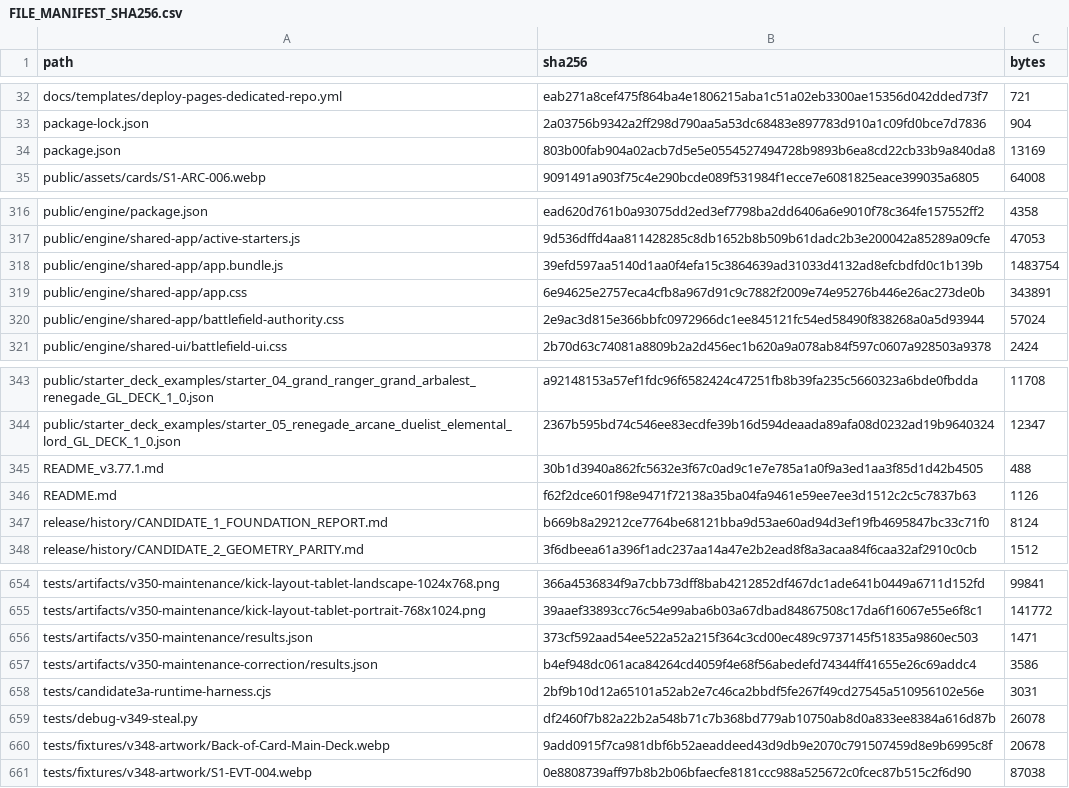
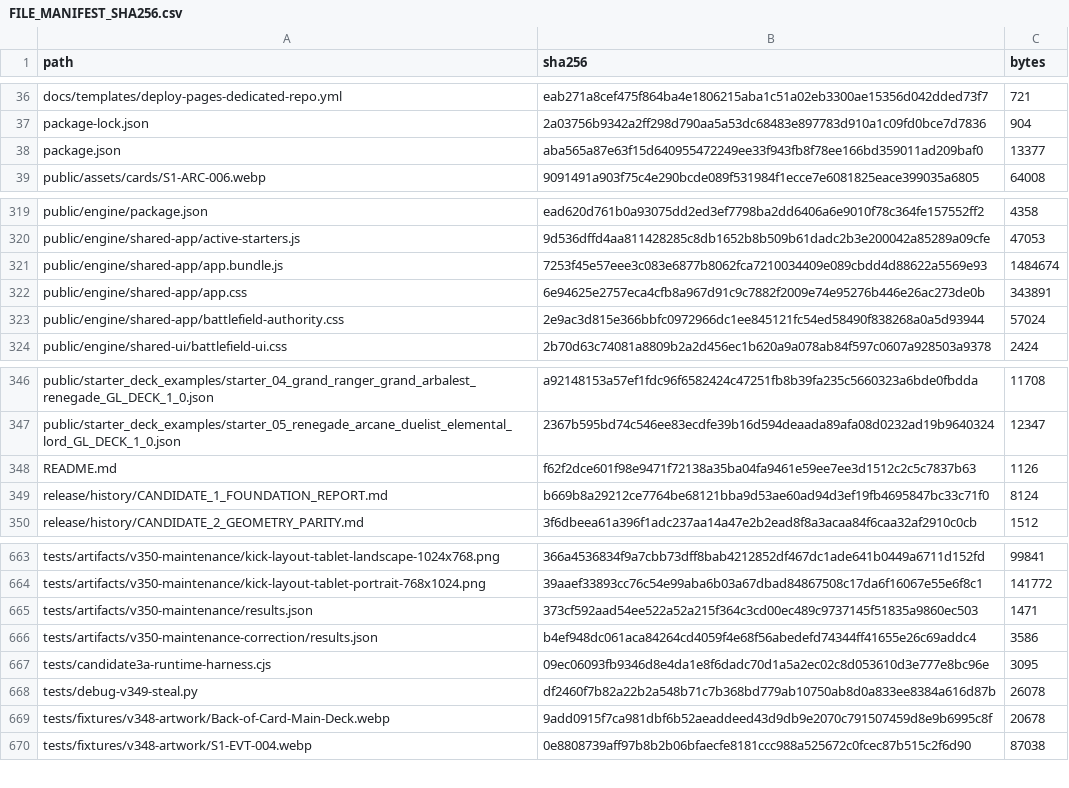
Before and after one commit to GrandisLegacyTCG/Grandis-Legacy-PvP-Trial, a CSV file: FILE_MANIFEST_SHA256.csv, drawn as a sheet; only a part is shown, gaps mark what is left out; the diff covers the shown part only.

```diff
--- a/FILE_MANIFEST_SHA256.csv
+++ b/FILE_MANIFEST_SHA256.csv
@@ -33,3 +37,3 @@ docs/templates/deploy-pages-dedicated-repo.yml,eab271a8cef475f864ba4e1806215aba1
 package-lock.json,2a03756b9342a2ff298d790aa5a53dc68483e897783d910a1c09fd0bce7d7836,904
-package.json,803b00fab904a02acb7d5e5e0554527494728b9893b6ea8cd22cb33b9a840da8,13169
+package.json,aba565a87e63f15d640955472249ee33f943fb8f78ee166bd359011ad209baf0,13377
 public/assets/cards/S1-ARC-006.webp,9091491a903f75c4e290bcde089f531984f1ecce7e6081825eace399035a6805,64008
@@ -317,3 +320,3 @@ public/engine/package.json,ead620d761b0a93075dd2ed3ef7798ba2dd6406a6e9010f78c364
 public/engine/shared-app/active-starters.js,9d536dffd4aa811428285c8db1652b8b509b61dadc2b3e200042a85289a09cfe,47053
-public/engine/shared-app/app.bundle.js,39efd597aa5140d1aa0f4efa15c3864639ad31033d4132ad8efcbdfd0c1b139b,1483754
+public/engine/shared-app/app.bundle.js,7253f45e57eee3c083e6877b8062fca7210034409e089cbdd4d88622a5569e93,1484674
 public/engine/shared-app/app.css,6e94625e2757eca4cfb8a967d91c9c7882f2009e74e95276b446e26ac273de0b,343891
@@ -344,3 +347,2 @@ public/starter_deck_examples/starter_04_grand_ranger_grand_arbalest_renegade_GL_
 public/starter_deck_examples/starter_05_renegade_arcane_duelist_elemental_lord_GL_DECK_1_0.json,2367b595bd74c546ee83ecdfe39b16d594deaada89afa08d0232ad19b9640324,12347
-README_v3.77.1.md,30b1d3940a862fc5632e3f67c0ad9c1e7e785a1a0f9a3ed1aa3f85d1d42b4505,488
 README.md,f62f2dce601f98e9471f72138a35ba04fa9461e59ee7ee3d1512c2c5c7837b63,1126
@@ -657,3 +666,3 @@ tests/artifacts/v350-maintenance/results.json,373cf592aad54ee522a52a215f364c3cd0
 tests/artifacts/v350-maintenance-correction/results.json,b4ef948dc061aca84264cd4059f4e68f56abedefd74344ff41655e26c69addc4,3586
-tests/candidate3a-runtime-harness.cjs,2bf9b10d12a65101a52ab2e7c46ca2bbdf5fe267f49cd27545a510956102e56e,3031
+tests/candidate3a-runtime-harness.cjs,09ec06093fb9346d8e4da1e8f6dadc70d1a5a2ec02c8d053610d3e777e8bc96e,3095
 tests/debug-v349-steal.py,df2460f7b82a22b2a548b71c7b368bd779ab10750ab8d0a833ee8384a616d87b,26078
```
Also changed, not shown: 21 added rows, 11 removed rows and 18 edited cells elsewhere in this file, public/PVP_FRONTEND_SHA256.csv, 39 other files.
